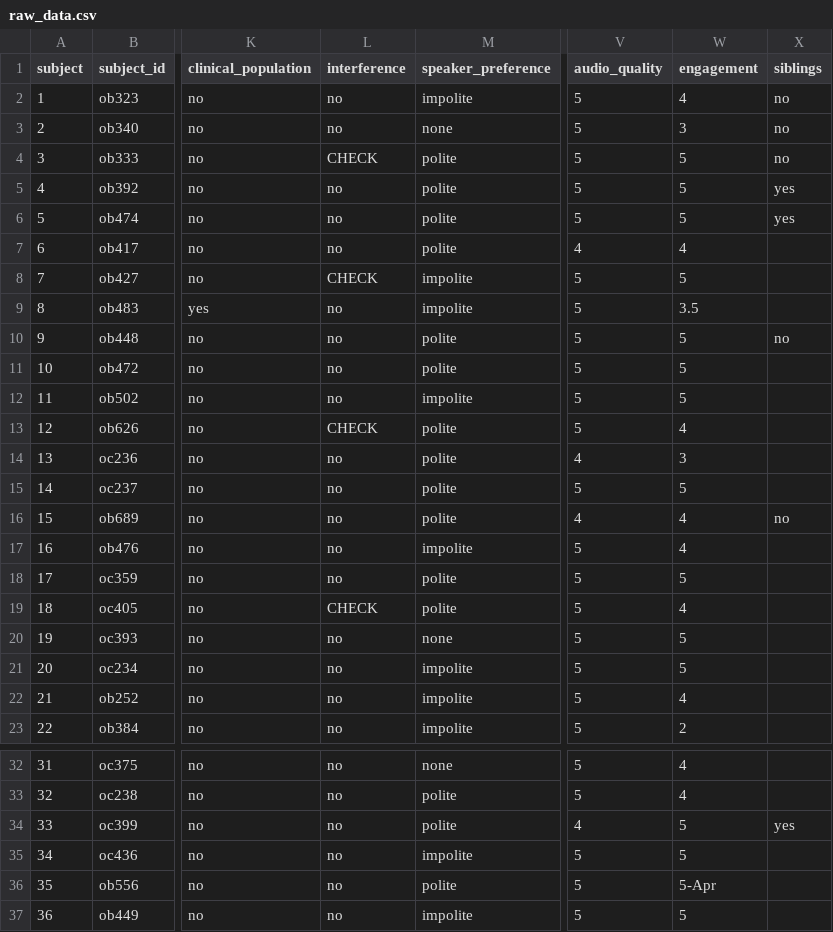
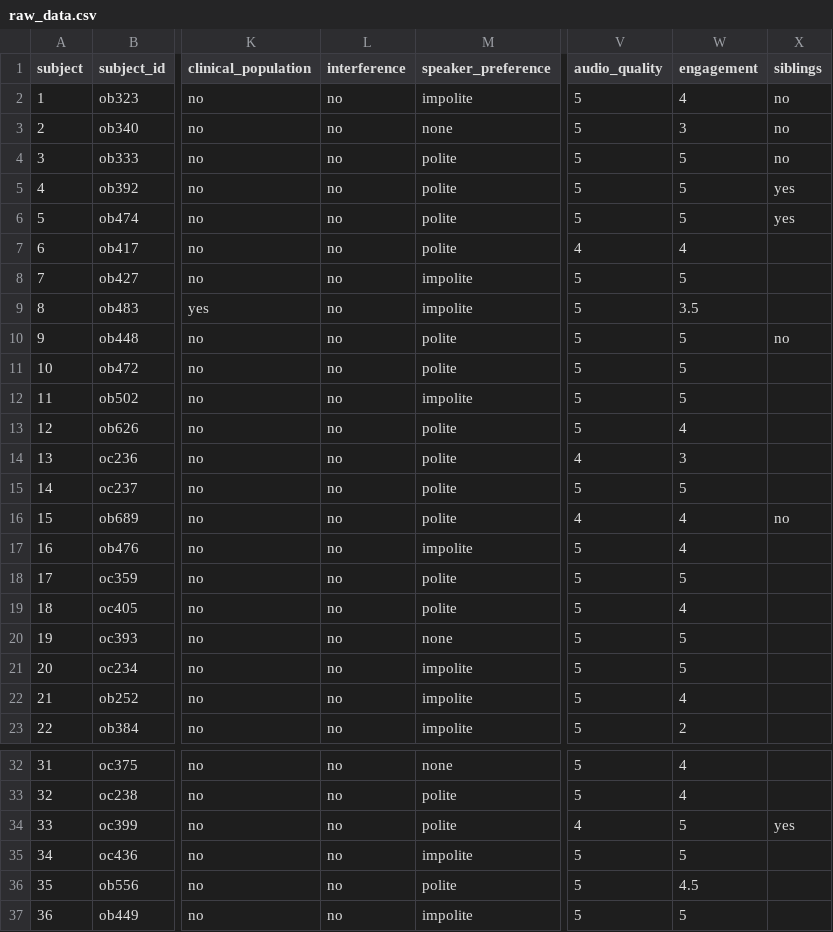
Before and after one commit to HannahEveMarshall/preferring_politeness, a CSV file: data/raw_data.csv, drawn as a sheet; only a part is shown, gaps mark what is left out; the diff names each change by its address in the sheet, - before the commit and + after, or states it on an @@ line.

Commit message:
fixed a couple of errors in data file

```diff
--- a/data/raw_data.csv
+++ b/data/raw_data.csv
-L4 (interference): CHECK
+L4 (interference): no
-L8 (interference): CHECK
+L8 (interference): no
-L13 (interference): CHECK
+L13 (interference): no
-L19 (interference): CHECK
+L19 (interference): no
-W36 (engagement): 5-Apr
+W36 (engagement): 4.5
```
